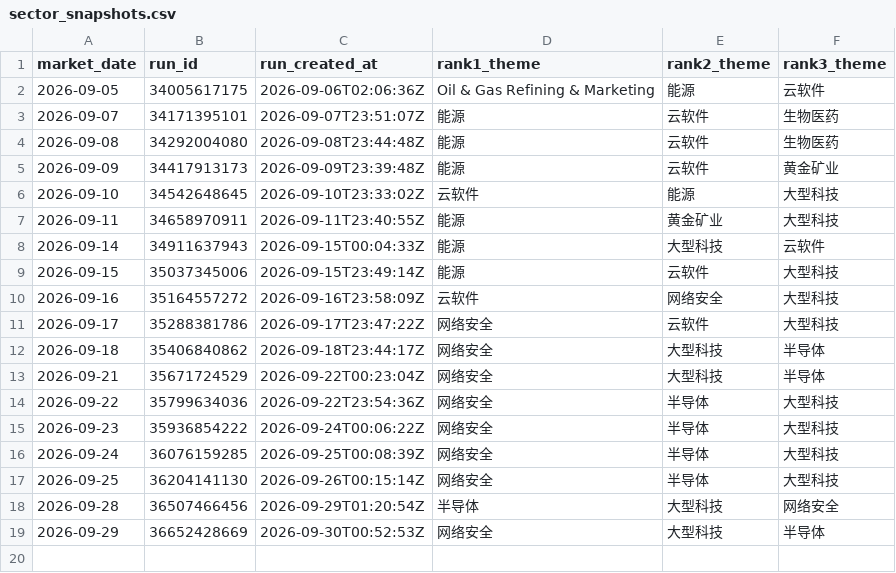
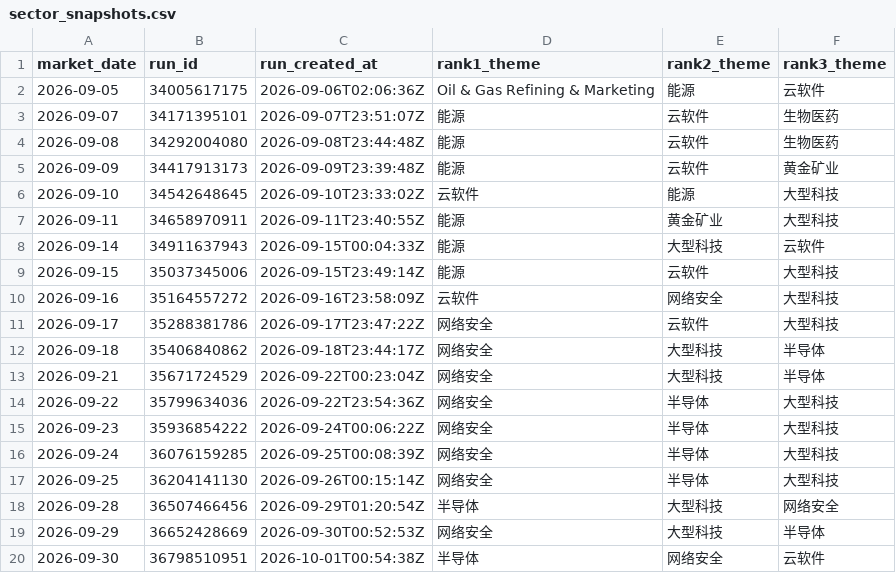
Before and after one commit to dingdinglean/stock-signal-tracker, a CSV file: data/sector_snapshots.csv, drawn as a sheet; the diff names each change by its address in the sheet, - before the commit and + after, or states it on an @@ line.

```diff
--- a/data/sector_snapshots.csv
+++ b/data/sector_snapshots.csv
+row 20: 2026-09-30 | 36798510951 | 2026-10-01T00:54:38Z | 半导体 | 网络安全 | 云软件
```
Also changed, not shown: data/signal_history.csv, output/tracker_report.csv, 1 other file.
